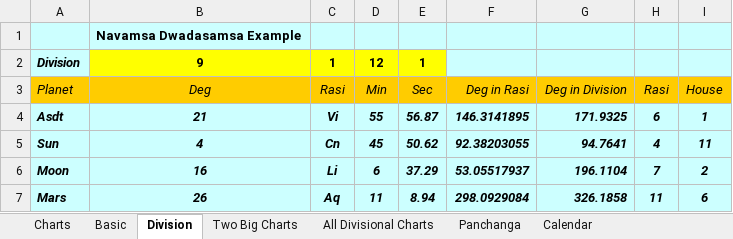
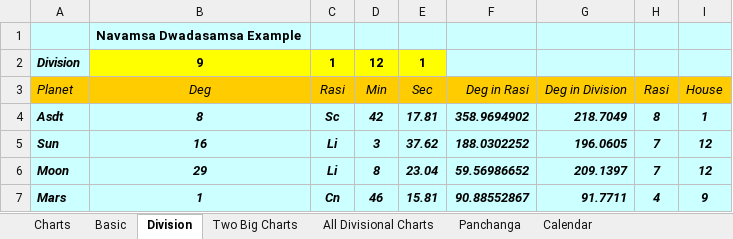
Before and after one commit to SanjayPrabhakaran/JyotishCalc, an Excel workbook: Jyotish Calc Ver 2.0.xlsm, sheet Division, drawn as a sheet; only a part is shown; values as stored, in another font and other column widths than the file's, no borders; the diff covers the shown part only; the diff names each change by its address in the sheet, - before the commit and + after, or states it on an @@ line.

```diff
--- a/Jyotish Calc Ver 2.0.xlsm (sheet Division)
+++ b/Jyotish Calc Ver 2.0.xlsm (sheet Division)
-B4 (Deg): 21
+B4 (Deg): 8
-C4 (Rasi): Vi
+C4 (Rasi): Sc
-D4 (Min): 55
+D4 (Min): 42
-E4 (Sec): 56.87
+E4 (Sec): 17.81
-F4 (Deg in Rasi): 146.3141895
+F4 (Deg in Rasi): 358.9694902
-G4 (Deg in Division): 171.9325
+G4 (Deg in Division): 218.7049
-H4 (Rasi): 6
+H4 (Rasi): 8
-B5 (Deg): 4
+B5 (Deg): 16
-C5 (Rasi): Cn
+C5 (Rasi): Li
-D5 (Min): 45
+D5 (Min): 3
-E5 (Sec): 50.62
+E5 (Sec): 37.62
-F5 (Deg in Rasi): 92.38203055
+F5 (Deg in Rasi): 188.0302252
-G5 (Deg in Division): 94.7641
+G5 (Deg in Division): 196.0605
-H5 (Rasi): 4
+H5 (Rasi): 7
-I5 (House): 11
+I5 (House): 12
-B6 (Deg): 16
+B6 (Deg): 29
-D6 (Min): 6
+D6 (Min): 8
-E6 (Sec): 37.29
+E6 (Sec): 23.04
-F6 (Deg in Rasi): 53.05517937
+F6 (Deg in Rasi): 59.56986652
-G6 (Deg in Division): 196.1104
+G6 (Deg in Division): 209.1397
-I6 (House): 2
+I6 (House): 12
-B7 (Deg): 26
+B7 (Deg): 1
-C7 (Rasi): Aq
+C7 (Rasi): Cn
-D7 (Min): 11
+D7 (Min): 46
-E7 (Sec): 8.94
+E7 (Sec): 15.81
-F7 (Deg in Rasi): 298.0929084
+F7 (Deg in Rasi): 90.88552867
-G7 (Deg in Division): 326.1858
+G7 (Deg in Division): 91.7711
-H7 (Rasi): 11
+H7 (Rasi): 4
-I7 (House): 6
+I7 (House): 9
```
Also changed, not shown: 83 edited cells elsewhere in this sheet, sheet Panchanga, sheet Calendar, sheet All Divisional Charts, sheet Basic, sheet Two Big Charts, sheet Charts, formulas that keep their value, hidden cells.
